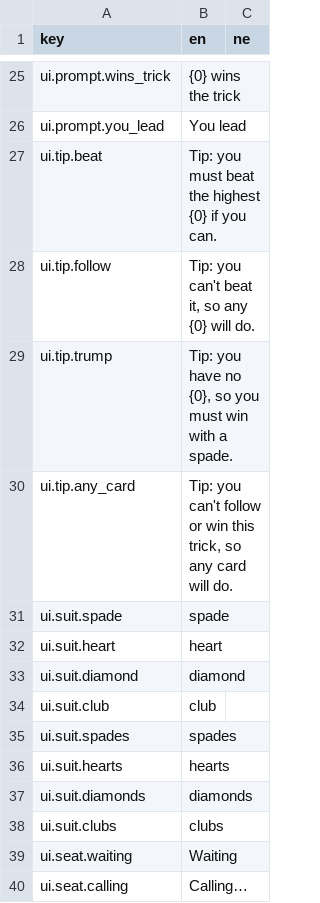
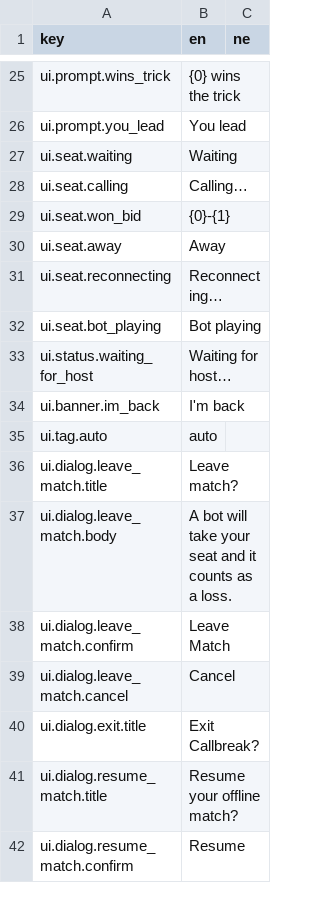
Before and after one commit to ma-usham/Callbreak, a CSV file: Assets/_Project/Localization/UI.csv, drawn as a sheet; only a part is shown, gaps mark what is left out; the shorter side is filled out with more unchanged rows.

```diff
--- a/Assets/_Project/Localization/UI.csv
+++ b/Assets/_Project/Localization/UI.csv
@@ -26,14 +26,2 @@ ui.prompt.wins_trick,{0} wins the trick,
 ui.prompt.you_lead,You lead,
-ui.tip.beat,Tip: you must beat the highest {0} if you can.,
-ui.tip.follow,"Tip: you can't beat it, so any {0} will do.",
-ui.tip.trump,"Tip: you have no {0}, so you must win with a spade.",
-ui.tip.any_card,"Tip: you can't follow or win this trick, so any card will do.",
-ui.suit.spade,spade,
-ui.suit.heart,heart,
-ui.suit.diamond,diamond,
-ui.suit.club,club,
-ui.suit.spades,spades,
-ui.suit.hearts,hearts,
-ui.suit.diamonds,diamonds,
-ui.suit.clubs,clubs,
 ui.seat.waiting,Waiting,
```
Also changed, not shown: 10 other files.
